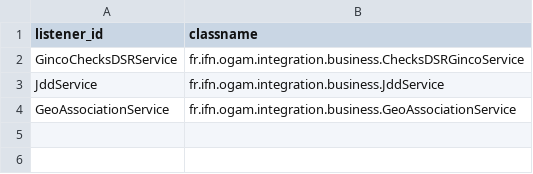
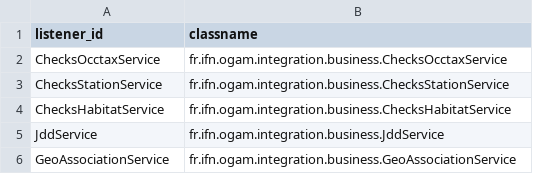
Before and after one commit to SINP-GINCO/ginco, a CSV file: database/init/metadata/event_listener.csv, drawn as a sheet.

```diff
--- a/database/init/metadata/event_listener.csv
+++ b/database/init/metadata/event_listener.csv
@@ -1,3 +1,5 @@
 listener_id;classname
-GincoChecksDSRService;fr.ifn.ogam.integration.business.ChecksDSRGincoService
+ChecksOcctaxService;fr.ifn.ogam.integration.business.ChecksOcctaxService
+ChecksStationService;fr.ifn.ogam.integration.business.ChecksStationService
+ChecksHabitatService;fr.ifn.ogam.integration.business.ChecksHabitatService
 JddService;fr.ifn.ogam.integration.business.JddService
```
Also changed, not shown: 11 other files.
